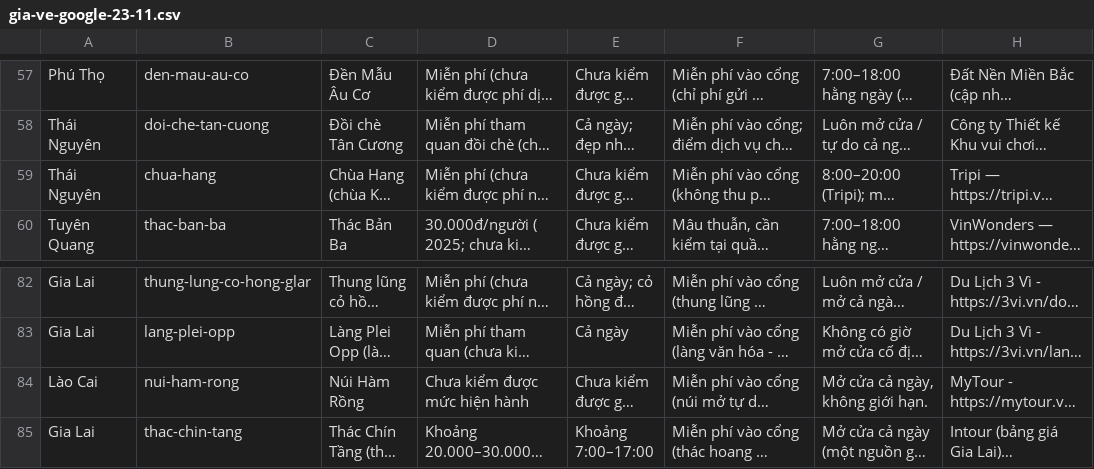
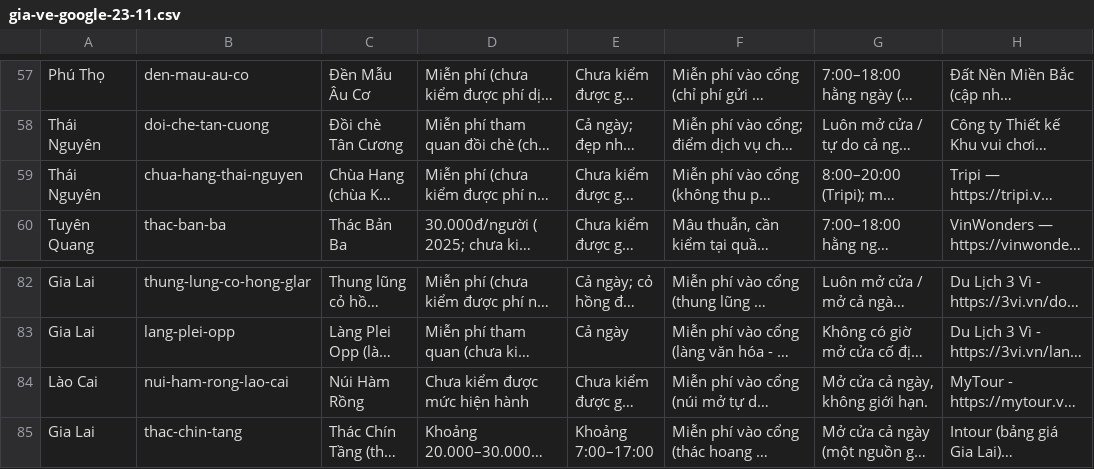
Before and after one commit to phungnb/TRIP, a CSV file: tools/nguon/gia-ve-google-23-11.csv, drawn as a sheet; only a part is shown, gaps mark what is left out; long unchanged cells end in …; the diff names each change by its address in the sheet, - before the commit and + after, or states it on an @@ line.

```diff
--- a/tools/nguon/gia-ve-google-23-11.csv
+++ b/tools/nguon/gia-ve-google-23-11.csv
-B59: chua-hang
+B59: chua-hang-thai-nguyen
-B84: nui-ham-rong
+B84: nui-ham-rong-lao-cai
```
Also changed, not shown: 34 other files.
